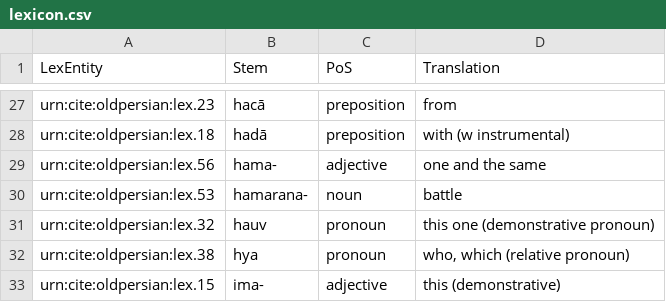
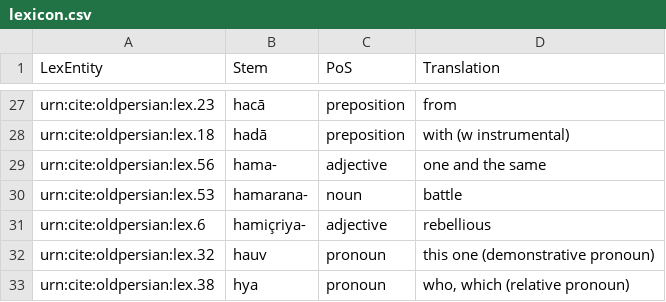
Before and after one commit to neelsmith/op, a CSV file: collections/lexicon.csv, drawn as a sheet; only a part is shown, gaps mark what is left out; the shorter side is filled out with more unchanged rows; the diff names each change by its address in the sheet, - before the commit and + after, or states it on an @@ line.

Commit message:
Update lexicon.csv

```diff
--- a/collections/lexicon.csv
+++ b/collections/lexicon.csv
+row 31: urn:cite:oldpersian:lex.6 | hamiçriya- | adjective | rebellious
```
